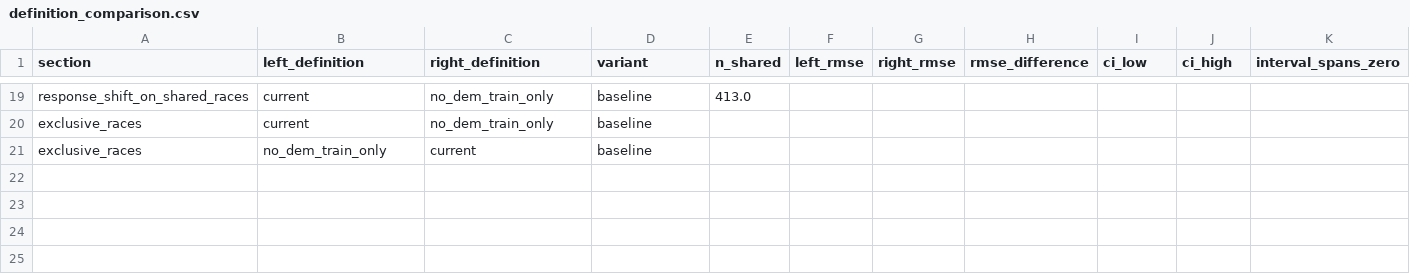
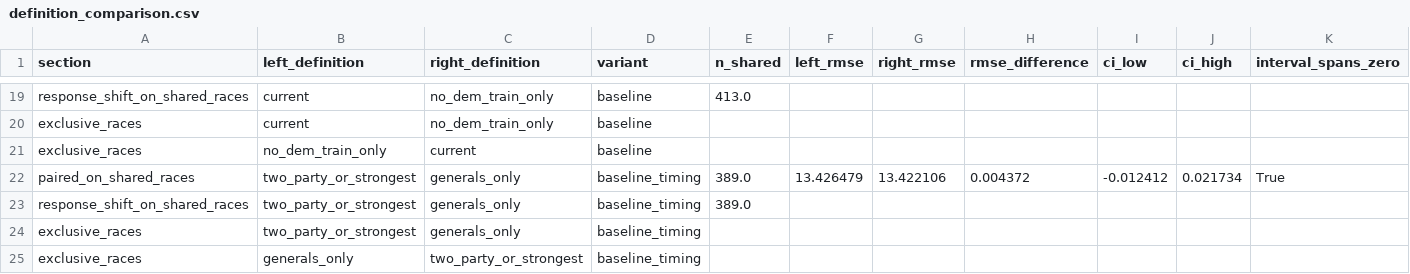
Before and after one commit to bwbensonjr/election-modeling, a CSV file: data/models/definition_comparison.csv, drawn as a sheet; only a part is shown, gaps mark what is left out; rows hold the shown columns only; the diff names each change by its address in the sheet, - before the commit and + after, or states it on an @@ line.

```diff
--- a/data/models/definition_comparison.csv
+++ b/data/models/definition_comparison.csv
+row 22: paired_on_shared_races | two_party_or_strongest | generals_only | baseline_timing | 389.0 | 13.426479 | 13.422106 | 0.004372 | -0.012412 | 0.021734 | True
+row 23: response_shift_on_shared_races | two_party_or_strongest | generals_only | baseline_timing | 389.0
+row 24: exclusive_races | two_party_or_strongest | generals_only | baseline_timing
+row 25: exclusive_races | generals_only | two_party_or_strongest | baseline_timing
```
Also changed, not shown: data/models/definition_dropped_races.csv, data/models/definition_summary.csv, 36 other files.
